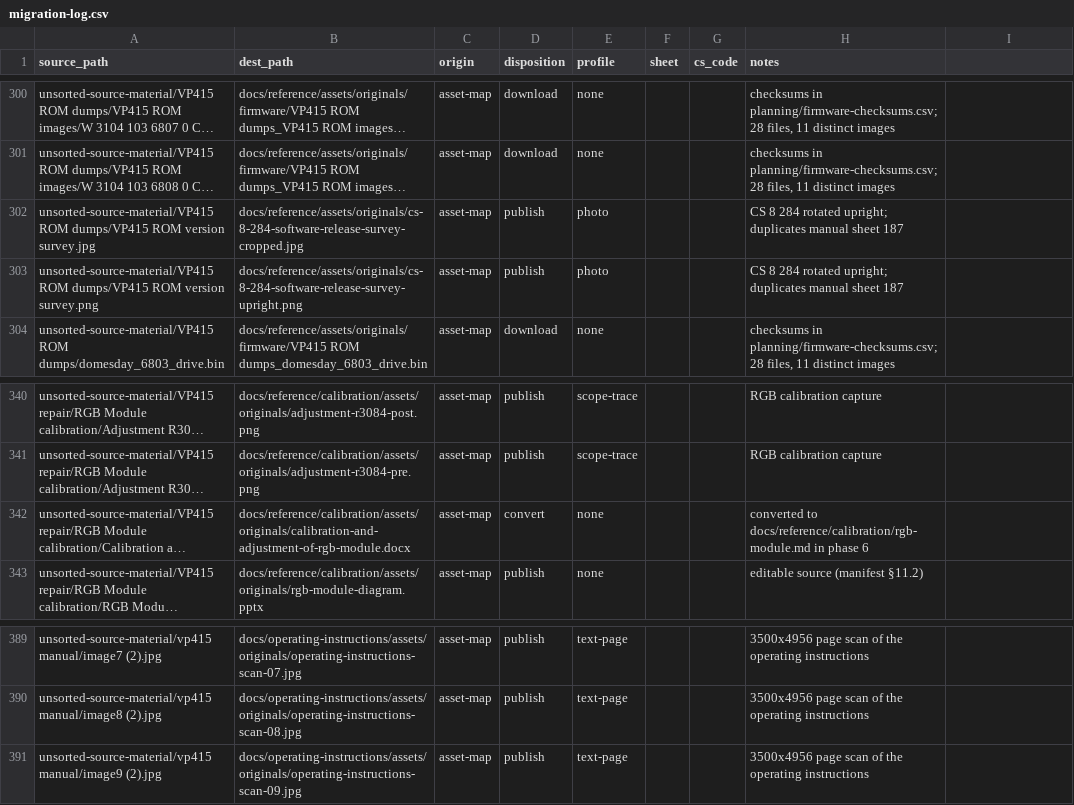
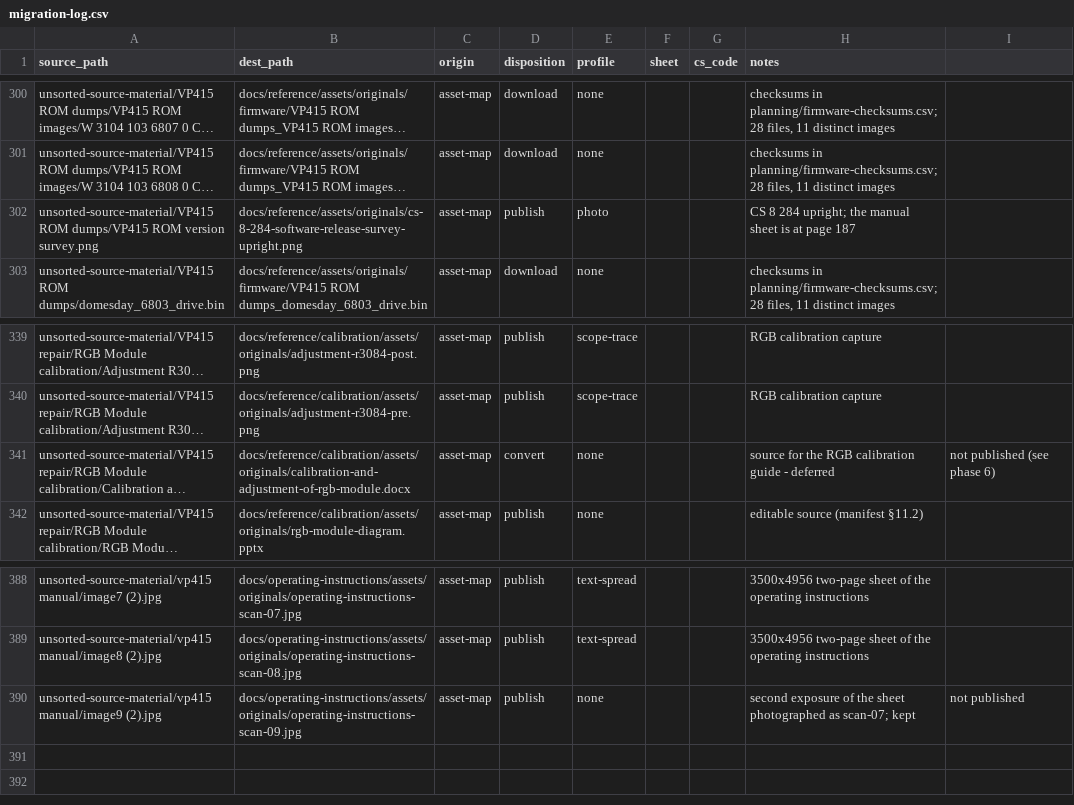
Before and after one commit to simoninns/vp415-service-guide, a CSV file: planning/migration-log.csv, drawn as a sheet; only a part is shown, gaps mark what is left out; long unchanged cells end in …; removed rows and columns are numbered as before the commit, all else as after; the diff covers the shown part only; the diff names each change by its address in the sheet, - before the commit and + after, or states it on an @@ line.

Commit message:
Phase 6

```diff
--- a/planning/migration-log.csv
+++ b/planning/migration-log.csv
-row 302: unsorted-source-material/VP415 ROM dumps/VP415 ROM version survey.jpg | docs/reference/assets/originals/cs-8-284-software-release-survey-cropped.jpg | asset-map | publish | photo |  |  | CS 8 284 rotated upright; duplicates manual sheet 187
-H302 (notes): …8 284 rotated upright; duplicates manual sheet 187
+H302 (notes): …8 284 upright; the manual sheet is at page 187
-H341 (notes): converted to docs/reference/calibration/rgb-module.md in phase 6
+H341 (notes): source for the RGB calibration guide - deferred
-I341: (empty)
+I341: not published (see phase 6)
-E388:E389 (profile): text-page
+E388:E389 (profile): text-spread
-H388:H389 (notes): 3500x4956 page scan of the…
+H388:H389 (notes): 3500x4956 two-page sheet of the…
-E390 (profile): text-page
+E390 (profile): none
-H390 (notes): 3500x4956 page scan of the operating instructions
+H390 (notes): second exposure of the sheet photographed as scan-07; kept
-I390: (empty)
+I390: not published
```
Also changed, not shown: 51 edited cells elsewhere in this file, tools/asset_map.csv, 43 other files.
